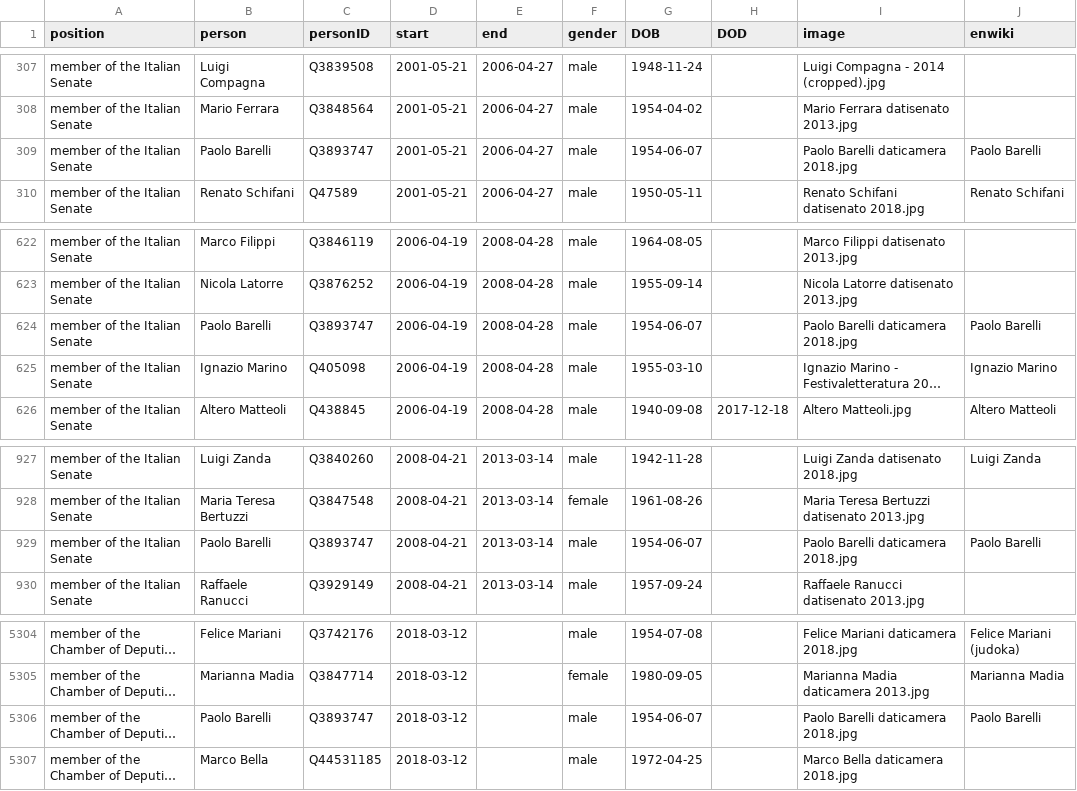
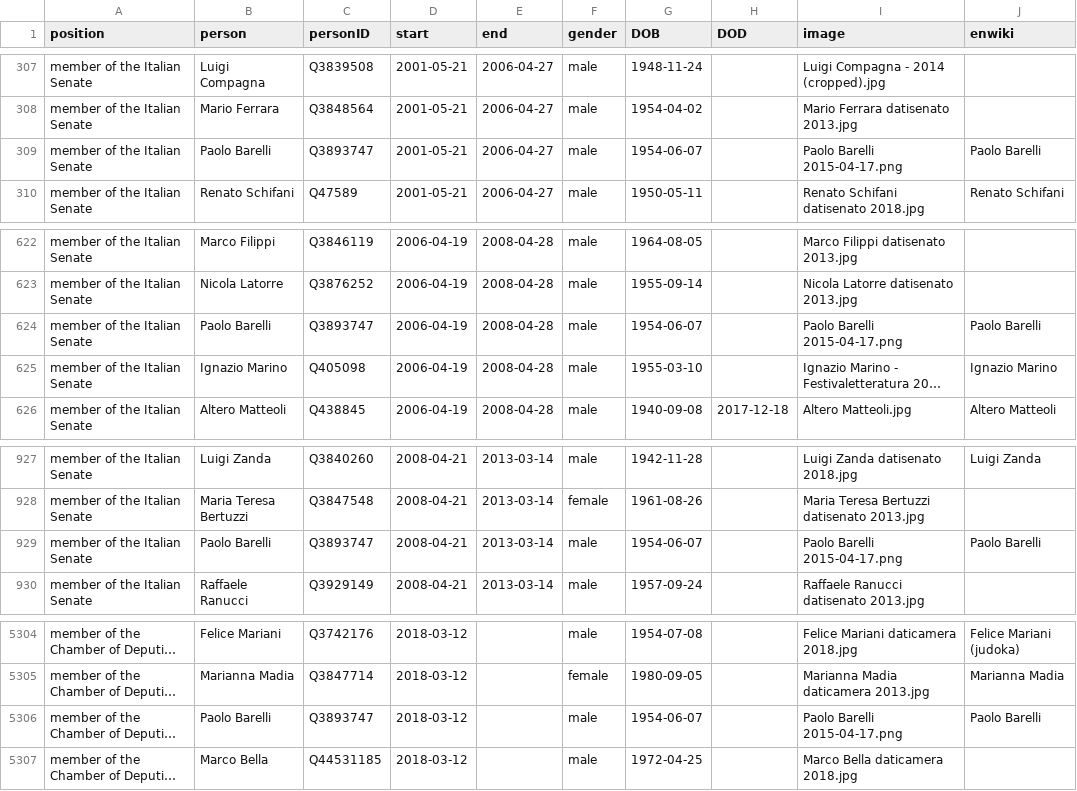
Before and after one commit to every-politician-scrapers/italy-ministers, a CSV file: html/legislators.csv, drawn as a sheet; only a part is shown, gaps mark what is left out; long unchanged cells end in …; the diff names each change by its address in the sheet, - before the commit and + after, or states it on an @@ line.

Commit message:
PCB update

```diff
--- a/html/legislators.csv
+++ b/html/legislators.csv
-I309 (image): Paolo Barelli daticamera 2018.jpg
+I309 (image): Paolo Barelli 2015-04-17.png
-I624 (image): Paolo Barelli daticamera 2018.jpg
+I624 (image): Paolo Barelli 2015-04-17.png
-I929 (image): Paolo Barelli daticamera 2018.jpg
+I929 (image): Paolo Barelli 2015-04-17.png
-I5306 (image): Paolo Barelli daticamera 2018.jpg
+I5306 (image): Paolo Barelli 2015-04-17.png
```
